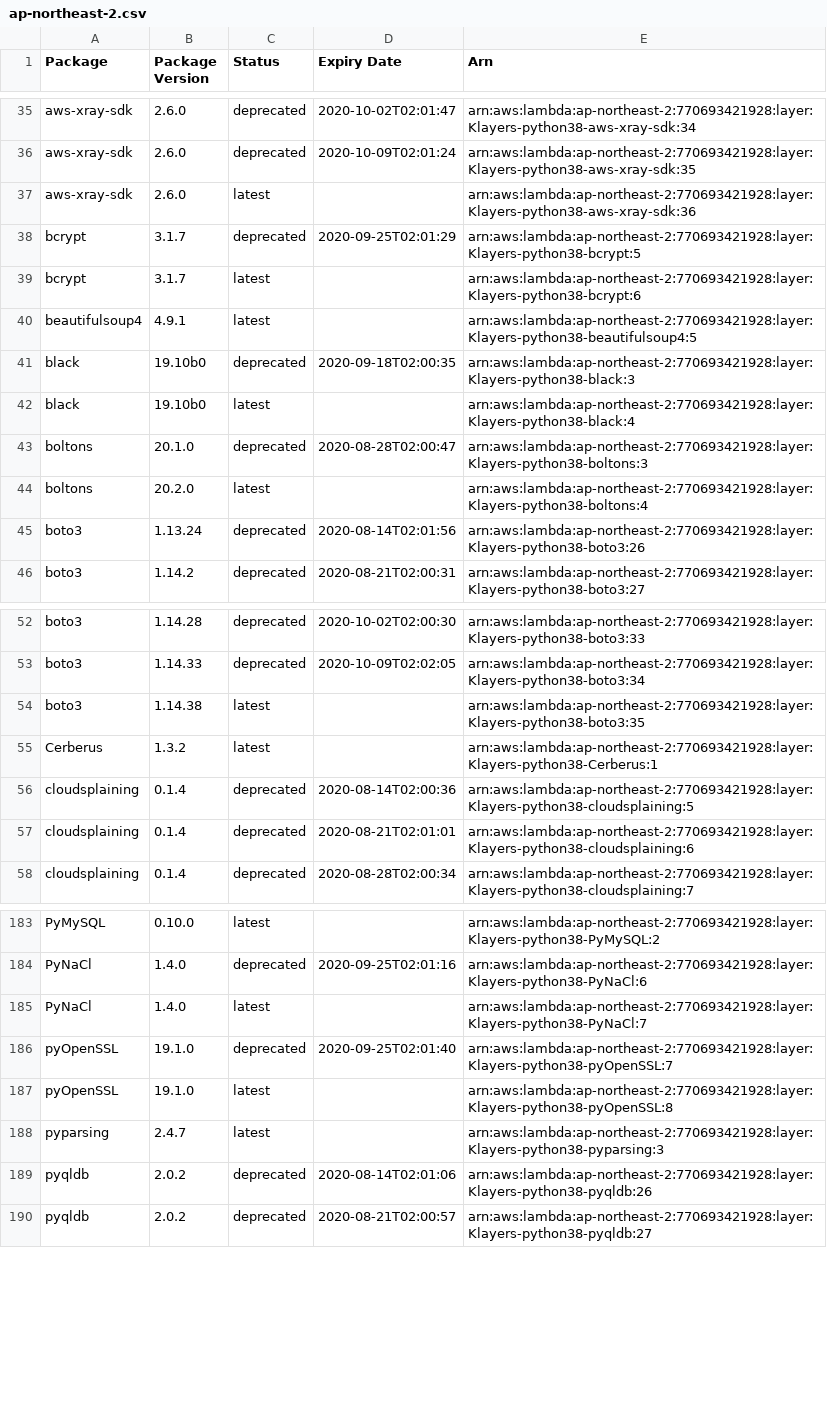
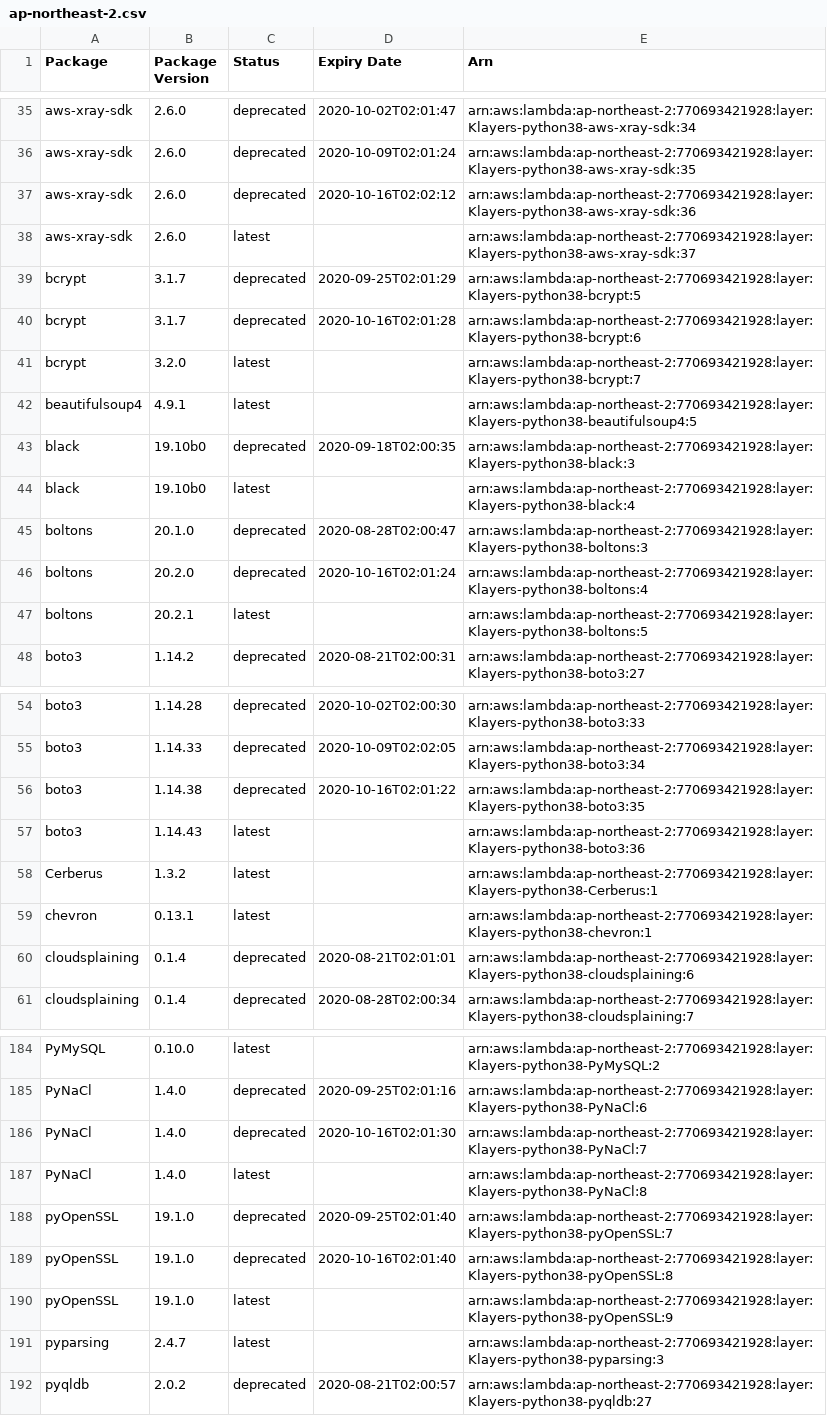
Before and after one commit to keithrozario/Klayers, a CSV file: deployments/python3.8/arns/ap-northeast-2.csv, drawn as a sheet; only a part is shown, gaps mark what is left out; the diff covers the shown part only.

```diff
--- a/deployments/python3.8/arns/ap-northeast-2.csv
+++ b/deployments/python3.8/arns/ap-northeast-2.csv
@@ -36,5 +36,7 @@ aws-xray-sdk,2.6.0,deprecated,2020-10-02T02:01:47,arn:aws:lambda:ap-northeast-2:
 aws-xray-sdk,2.6.0,deprecated,2020-10-09T02:01:24,arn:aws:lambda:ap-northeast-2:770693421928:layer:Klayers-python38-aws-xray-sdk:35
-aws-xray-sdk,2.6.0,latest,,arn:aws:lambda:ap-northeast-2:770693421928:layer:Klayers-python38-aws-xray-sdk:36
+aws-xray-sdk,2.6.0,deprecated,2020-10-16T02:02:12,arn:aws:lambda:ap-northeast-2:770693421928:layer:Klayers-python38-aws-xray-sdk:36
+aws-xray-sdk,2.6.0,latest,,arn:aws:lambda:ap-northeast-2:770693421928:layer:Klayers-python38-aws-xray-sdk:37
 bcrypt,3.1.7,deprecated,2020-09-25T02:01:29,arn:aws:lambda:ap-northeast-2:770693421928:layer:Klayers-python38-bcrypt:5
-bcrypt,3.1.7,latest,,arn:aws:lambda:ap-northeast-2:770693421928:layer:Klayers-python38-bcrypt:6
+bcrypt,3.1.7,deprecated,2020-10-16T02:01:28,arn:aws:lambda:ap-northeast-2:770693421928:layer:Klayers-python38-bcrypt:6
+bcrypt,3.2.0,latest,,arn:aws:lambda:ap-northeast-2:770693421928:layer:Klayers-python38-bcrypt:7
 beautifulsoup4,4.9.1,latest,,arn:aws:lambda:ap-northeast-2:770693421928:layer:Klayers-python38-beautifulsoup4:5
@@ -43,4 +45,4 @@ black,19.10b0,latest,,arn:aws:lambda:ap-northeast-2:770693421928:layer:Klayers-p
 boltons,20.1.0,deprecated,2020-08-28T02:00:47,arn:aws:lambda:ap-northeast-2:770693421928:layer:Klayers-python38-boltons:3
-boltons,20.2.0,latest,,arn:aws:lambda:ap-northeast-2:770693421928:layer:Klayers-python38-boltons:4
-boto3,1.13.24,deprecated,2020-08-14T02:01:56,arn:aws:lambda:ap-northeast-2:770693421928:layer:Klayers-python38-boto3:26
+boltons,20.2.0,deprecated,2020-10-16T02:01:24,arn:aws:lambda:ap-northeast-2:770693421928:layer:Klayers-python38-boltons:4
+boltons,20.2.1,latest,,arn:aws:lambda:ap-northeast-2:770693421928:layer:Klayers-python38-boltons:5
 boto3,1.14.2,deprecated,2020-08-21T02:00:31,arn:aws:lambda:ap-northeast-2:770693421928:layer:Klayers-python38-boto3:27
@@ -53,5 +55,6 @@ boto3,1.14.28,deprecated,2020-10-02T02:00:30,arn:aws:lambda:ap-northeast-2:77069
 boto3,1.14.33,deprecated,2020-10-09T02:02:05,arn:aws:lambda:ap-northeast-2:770693421928:layer:Klayers-python38-boto3:34
-boto3,1.14.38,latest,,arn:aws:lambda:ap-northeast-2:770693421928:layer:Klayers-python38-boto3:35
+boto3,1.14.38,deprecated,2020-10-16T02:01:22,arn:aws:lambda:ap-northeast-2:770693421928:layer:Klayers-python38-boto3:35
+boto3,1.14.43,latest,,arn:aws:lambda:ap-northeast-2:770693421928:layer:Klayers-python38-boto3:36
 Cerberus,1.3.2,latest,,arn:aws:lambda:ap-northeast-2:770693421928:layer:Klayers-python38-Cerberus:1
-cloudsplaining,0.1.4,deprecated,2020-08-14T02:00:36,arn:aws:lambda:ap-northeast-2:770693421928:layer:Klayers-python38-cloudsplaining:5
+chevron,0.13.1,latest,,arn:aws:lambda:ap-northeast-2:770693421928:layer:Klayers-python38-chevron:1
 cloudsplaining,0.1.4,deprecated,2020-08-21T02:01:01,arn:aws:lambda:ap-northeast-2:770693421928:layer:Klayers-python38-cloudsplaining:6
@@ -184,7 +185,8 @@ PyMySQL,0.10.0,latest,,arn:aws:lambda:ap-northeast-2:770693421928:layer:Klayers-
 PyNaCl,1.4.0,deprecated,2020-09-25T02:01:16,arn:aws:lambda:ap-northeast-2:770693421928:layer:Klayers-python38-PyNaCl:6
-PyNaCl,1.4.0,latest,,arn:aws:lambda:ap-northeast-2:770693421928:layer:Klayers-python38-PyNaCl:7
+PyNaCl,1.4.0,deprecated,2020-10-16T02:01:30,arn:aws:lambda:ap-northeast-2:770693421928:layer:Klayers-python38-PyNaCl:7
+PyNaCl,1.4.0,latest,,arn:aws:lambda:ap-northeast-2:770693421928:layer:Klayers-python38-PyNaCl:8
 pyOpenSSL,19.1.0,deprecated,2020-09-25T02:01:40,arn:aws:lambda:ap-northeast-2:770693421928:layer:Klayers-python38-pyOpenSSL:7
-pyOpenSSL,19.1.0,latest,,arn:aws:lambda:ap-northeast-2:770693421928:layer:Klayers-python38-pyOpenSSL:8
+pyOpenSSL,19.1.0,deprecated,2020-10-16T02:01:40,arn:aws:lambda:ap-northeast-2:770693421928:layer:Klayers-python38-pyOpenSSL:8
+pyOpenSSL,19.1.0,latest,,arn:aws:lambda:ap-northeast-2:770693421928:layer:Klayers-python38-pyOpenSSL:9
 pyparsing,2.4.7,latest,,arn:aws:lambda:ap-northeast-2:770693421928:layer:Klayers-python38-pyparsing:3
-pyqldb,2.0.2,deprecated,2020-08-14T02:01:06,arn:aws:lambda:ap-northeast-2:770693421928:layer:Klayers-python38-pyqldb:26
 pyqldb,2.0.2,deprecated,2020-08-21T02:00:57,arn:aws:lambda:ap-northeast-2:770693421928:layer:Klayers-python38-pyqldb:27
```
Also changed, not shown: 9 added rows, 11 removed rows and 13 edited cells elsewhere in this file, deployments/python3.8/arns/ap-northeast-1.csv, deployments/python3.8/arns/ap-southeast-1.csv, 32 other files.
